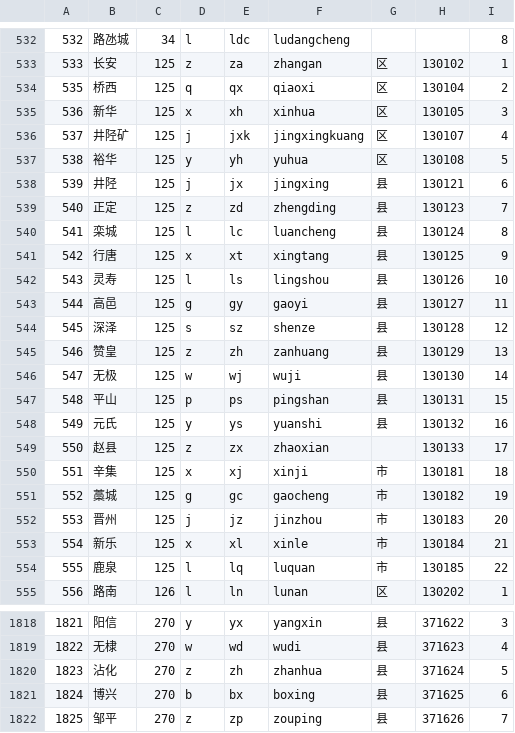
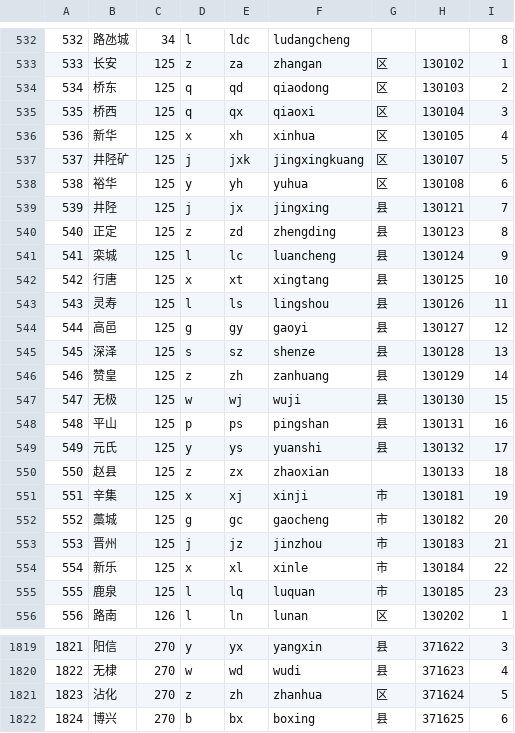
Before and after one commit to eduosi/district, a CSV file: district-standard.csv, drawn as a sheet; only a part is shown, gaps mark what is left out; the shorter side is filled out with more unchanged rows; the diff covers the shown part only.

```diff
--- a/district-standard.csv
+++ b/district-standard.csv
@@ -533,23 +533,24 @@
 533	长安	125	z	za	zhangan	区	130102	1
-535	桥西	125	q	qx	qiaoxi	区	130104	2
-536	新华	125	x	xh	xinhua	区	130105	3
-537	井陉矿	125	j	jxk	jingxingkuang	区	130107	4
-538	裕华	125	y	yh	yuhua	区	130108	5
-539	井陉	125	j	jx	jingxing	县	130121	6
-540	正定	125	z	zd	zhengding	县	130123	7
-541	栾城	125	l	lc	luancheng	县	130124	8
-542	行唐	125	x	xt	xingtang	县	130125	9
-543	灵寿	125	l	ls	lingshou	县	130126	10
-544	高邑	125	g	gy	gaoyi	县	130127	11
-545	深泽	125	s	sz	shenze	县	130128	12
-546	赞皇	125	z	zh	zanhuang	县	130129	13
-547	无极	125	w	wj	wuji	县	130130	14
-548	平山	125	p	ps	pingshan	县	130131	15
-549	元氏	125	y	ys	yuanshi	县	130132	16
-550	赵县	125	z	zx	zhaoxian		130133	17
-551	辛集	125	x	xj	xinji	市	130181	18
-552	藁城	125	g	gc	gaocheng	市	130182	19
-553	晋州	125	j	jz	jinzhou	市	130183	20
-554	新乐	125	x	xl	xinle	市	130184	21
-555	鹿泉	125	l	lq	luquan	市	130185	22
+534	桥东	125	q	qd	qiaodong	区	130103	2
+535	桥西	125	q	qx	qiaoxi	区	130104	3
+536	新华	125	x	xh	xinhua	区	130105	4
+537	井陉矿	125	j	jxk	jingxingkuang	区	130107	5
+538	裕华	125	y	yh	yuhua	区	130108	6
+539	井陉	125	j	jx	jingxing	县	130121	7
+540	正定	125	z	zd	zhengding	县	130123	8
+541	栾城	125	l	lc	luancheng	县	130124	9
+542	行唐	125	x	xt	xingtang	县	130125	10
+543	灵寿	125	l	ls	lingshou	县	130126	11
+544	高邑	125	g	gy	gaoyi	县	130127	12
+545	深泽	125	s	sz	shenze	县	130128	13
+546	赞皇	125	z	zh	zanhuang	县	130129	14
+547	无极	125	w	wj	wuji	县	130130	15
+548	平山	125	p	ps	pingshan	县	130131	16
+549	元氏	125	y	ys	yuanshi	县	130132	17
+550	赵县	125	z	zx	zhaoxian		130133	18
+551	辛集	125	x	xj	xinji	市	130181	19
+552	藁城	125	g	gc	gaocheng	市	130182	20
+553	晋州	125	j	jz	jinzhou	市	130183	21
+554	新乐	125	x	xl	xinle	市	130184	22
+555	鹿泉	125	l	lq	luquan	市	130185	23
 556	路南	126	l	ln	lunan	区	130202	1
@@ -1819,3 +1820,3 @@
 1822	无棣	270	w	wd	wudi	县	371623	4
-1823	沾化	270	z	zh	zhanhua	县	371624	5
+1823	沾化	270	z	zh	zhanhua	区	371624	5
 1824	博兴	270	b	bx	boxing	县	371625	6
```
Also changed, not shown: 1 added row, 1 removed row and 4 edited cells elsewhere in this file, district-full.csv, district-simple.csv, 4 other files.
